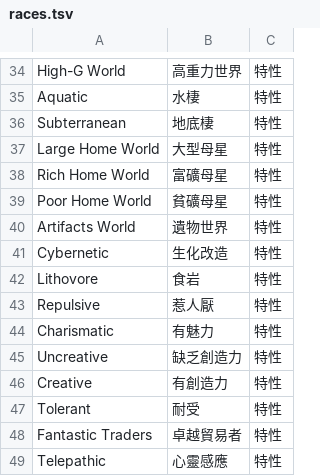
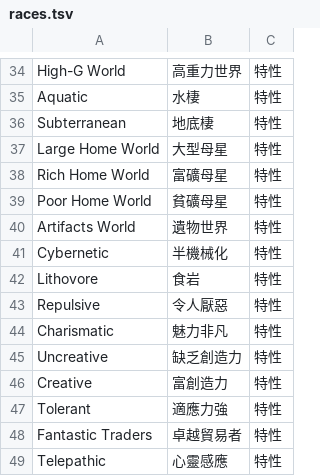
Before and after one commit to wicanr2/master-of-orion2-remake-cht, a TSV file: assets/i18n/races.tsv, drawn as a sheet; only a part is shown, gaps mark what is left out.

```diff
--- a/assets/i18n/races.tsv
+++ b/assets/i18n/races.tsv
@@ -40,9 +40,9 @@ Poor Home World	貧礦母星	特性
 Artifacts World	遺物世界	特性
-Cybernetic	生化改造	特性
+Cybernetic	半機械化	特性
 Lithovore	食岩	特性
-Repulsive	惹人厭	特性
-Charismatic	有魅力	特性
+Repulsive	令人厭惡	特性
+Charismatic	魅力非凡	特性
 Uncreative	缺乏創造力	特性
-Creative	有創造力	特性
-Tolerant	耐受	特性
+Creative	富創造力	特性
+Tolerant	適應力強	特性
 Fantastic Traders	卓越貿易者	特性
```
Also changed, not shown: assets/i18n/raceinfo.tsv, 1 other file.
